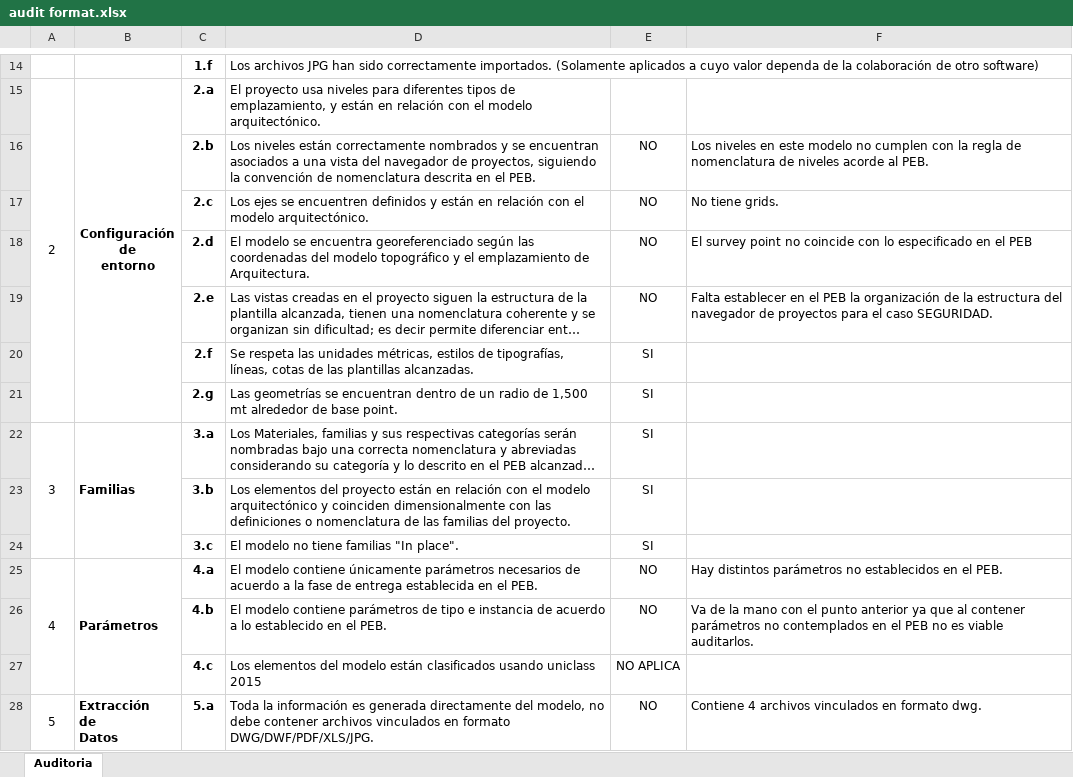
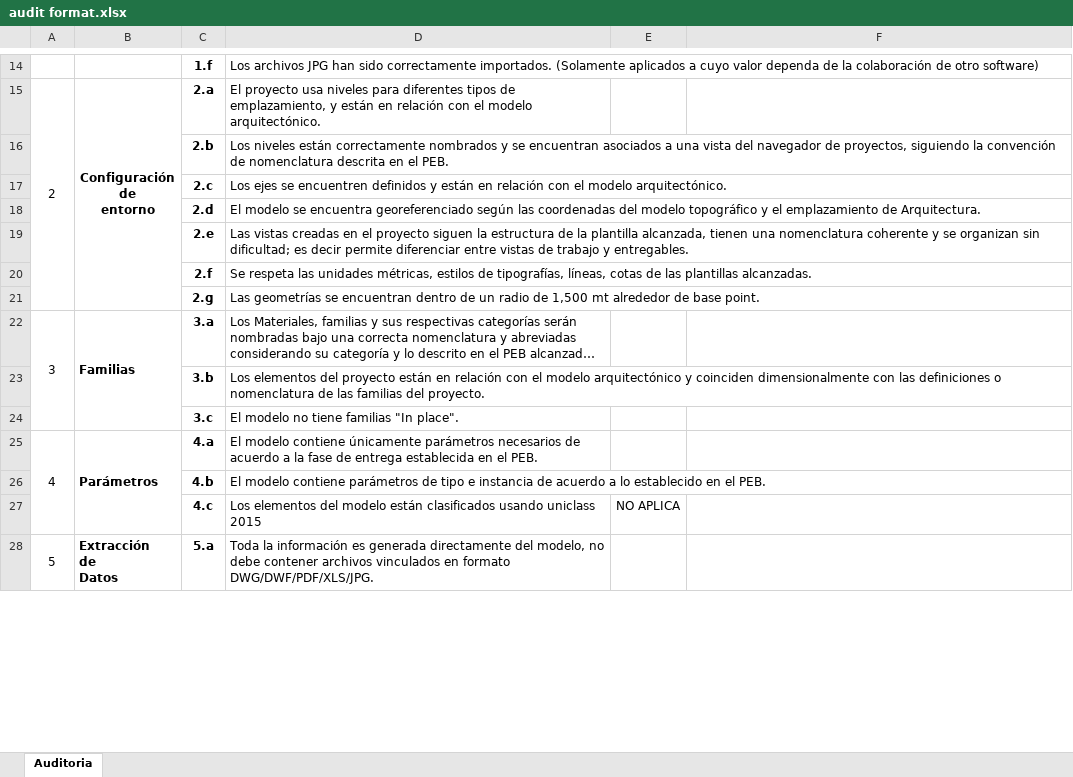
Before and after one commit to jamess166/cesel-audit-models, an Excel workbook: BimManagement/BimManagement/Commands/ModelAudit/Config/audit format.xlsx, sheet Auditoria, drawn as a sheet; only a part is shown, gaps mark what is left out; long unchanged cells end in …; values as stored, in another font and other column widths than the file's, no borders; charts and pictures and conditional formats and table styles not drawn; the diff covers the shown part only; the diff names each change by its address in the sheet, - before the commit and + after, or states it on an @@ line.

Commit message:
Survey Point

```diff
--- a/BimManagement/BimManagement/Commands/ModelAudit/Config/audit format.xlsx (sheet Auditoria)
+++ b/BimManagement/BimManagement/Commands/ModelAudit/Config/audit format.xlsx (sheet Auditoria)
-E16:E19: NO
+E16:E19: (empty)
-F16: Los niveles en este modelo no cumplen con la regla de nomenclatura de niveles acorde al PEB.
+F16: (empty)
-F17: No tiene grids.
+F17: (empty)
-F18: El survey point no coincide con lo especificado en el PEB
+F18: (empty)
-F19: Falta establecer en el PEB la organización de la estructura del navegador de proyectos para el caso SEGURIDAD.
+F19: (empty)
-E20:E24: SI
+E20:E24: (empty)
-E25:E26: NO
+E25:E26: (empty)
-F25: Hay distintos parámetros no establecidos en el PEB.
+F25: (empty)
-F26: Va de la mano con el punto anterior ya que al contener parámetros no contemplados en el PEB no es viable auditarlos.
+F26: (empty)
-E28: NO
+E28: (empty)
-F28: Contiene 4 archivos vinculados en formato dwg.
+F28: (empty)
```
Also changed, not shown: 16 edited cells elsewhere in this sheet, charts or pictures, 2 other files.
